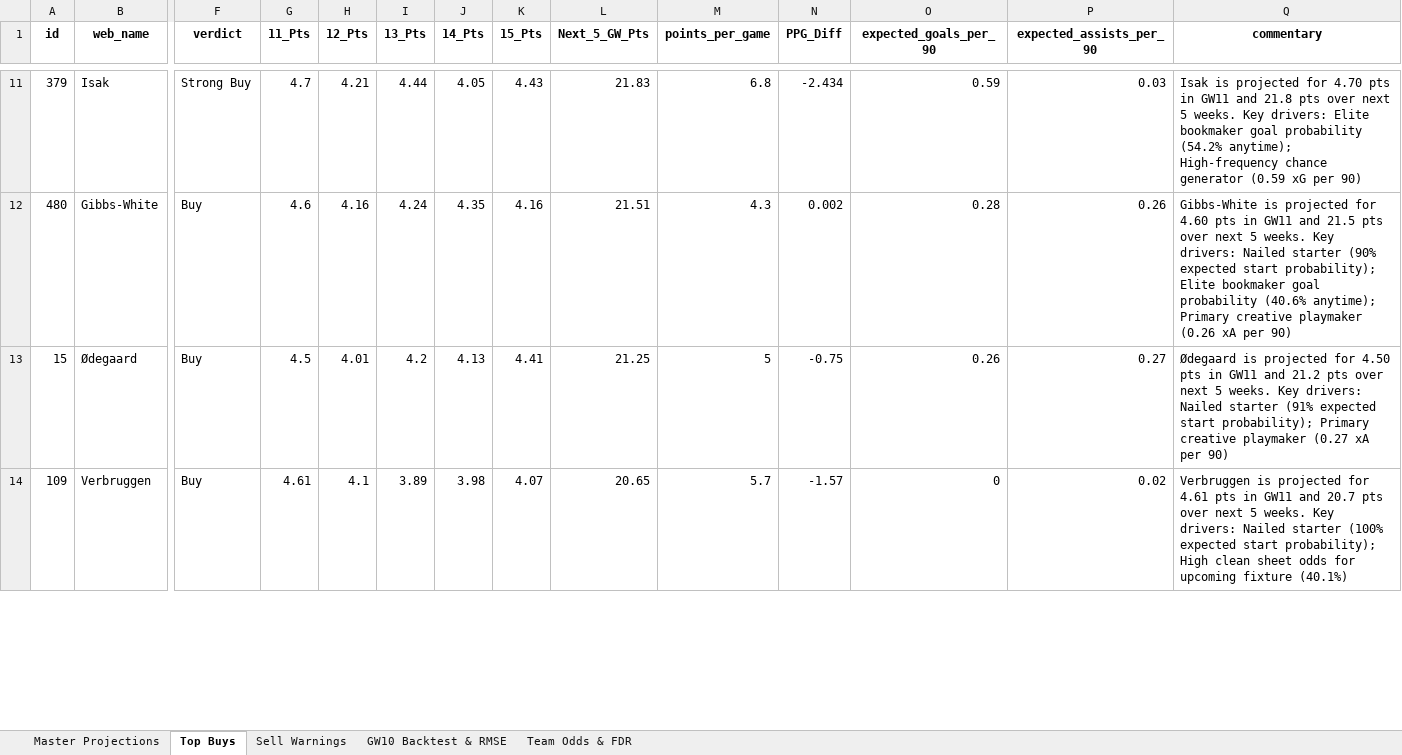
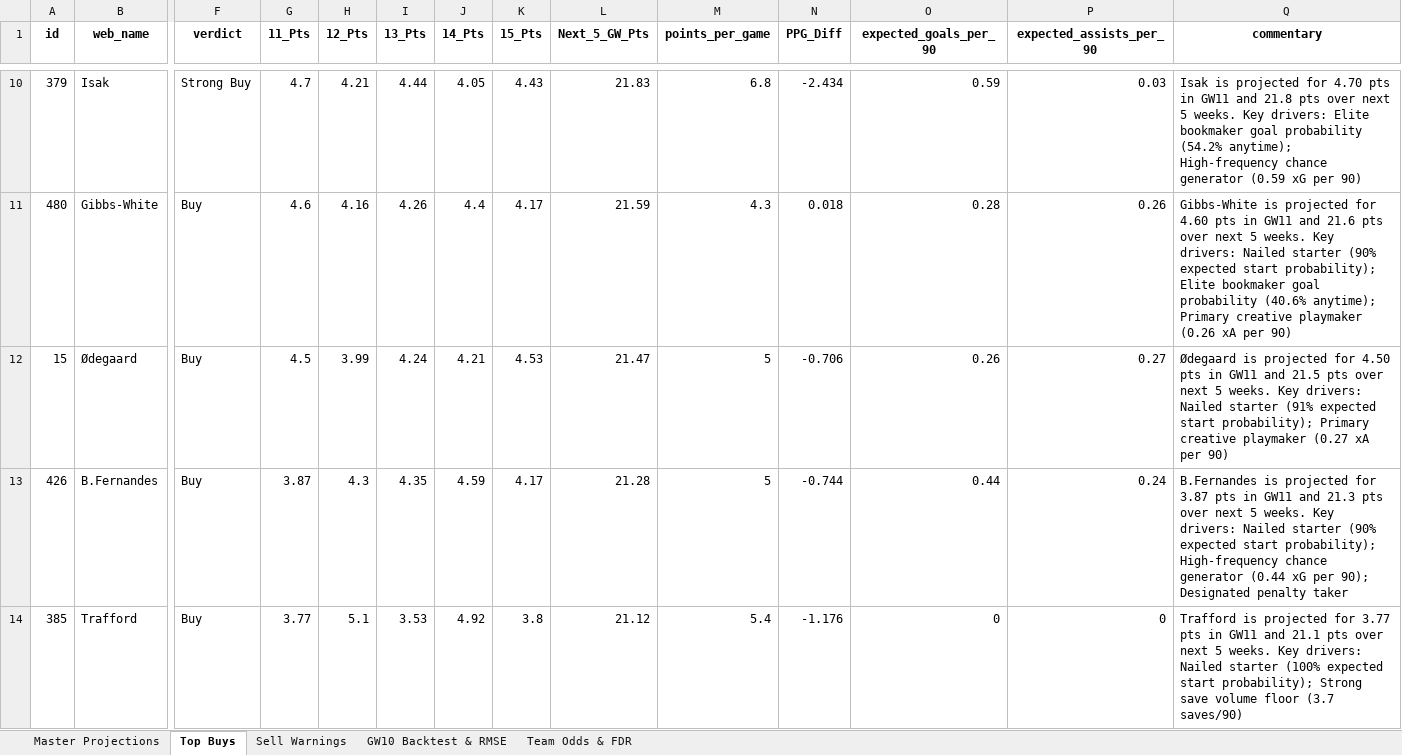
Before and after one commit to haydencordeiro/tempfpl, an Excel workbook: fpl_master_projections.xlsx, sheet Top Buys, drawn as a sheet; only a part is shown, gaps mark what is left out; values as stored, in another font and other column widths than the file's, no borders; removed rows and columns are numbered as before the commit, all else as after; rows hold the shown columns only; the diff covers the shown part only; the diff names each change by its address in the sheet, - before the commit and + after, or states it on an @@ line.

Commit message:
GW11 update: Plan A-17 pinned chips (FH12, TC16, BB17), fixture-calibrated CS odds & 7-GW roadmap

```diff
--- a/fpl_master_projections.xlsx (sheet Top Buys)
+++ b/fpl_master_projections.xlsx (sheet Top Buys)
-I11 (13_Pts): 4.24
+I11 (13_Pts): 4.26
-J11 (14_Pts): 4.35
+J11 (14_Pts): 4.4
-K11 (15_Pts): 4.16
+K11 (15_Pts): 4.17
-L11 (Next_5_GW_Pts): 21.51
+L11 (Next_5_GW_Pts): 21.59
-N11 (PPG_Diff): 0.002
+N11 (PPG_Diff): 0.018
-Q11 (commentary): …GW11 and 21.5 pts over…
+Q11 (commentary): …GW11 and 21.6 pts over…
-H12 (12_Pts): 4.01
+H12 (12_Pts): 3.99
-I12 (13_Pts): 4.2
+I12 (13_Pts): 4.24
-J12 (14_Pts): 4.13
+J12 (14_Pts): 4.21
-K12 (15_Pts): 4.41
+K12 (15_Pts): 4.53
-L12 (Next_5_GW_Pts): 21.25
+L12 (Next_5_GW_Pts): 21.47
-N12 (PPG_Diff): -0.75
+N12 (PPG_Diff): -0.706
-Q12 (commentary): …GW11 and 21.2 pts over…
+Q12 (commentary): …GW11 and 21.5 pts over…
-row 14: 109 | Verbruggen | Buy | 4.61 | 4.1 | 3.89 | 3.98 | 4.07 | 20.65 | 5.7 | -1.57 | 0 | 0.02 | Verbruggen is projected for 4.61 pts in GW11 and 20.7 pts over next 5 weeks. Key drivers: Nailed starter (100% expected start probability); High clean sheet odds for upcoming fixture (40.1%)
+row 13: 426 | B.Fernandes | Buy | 3.87 | 4.3 | 4.35 | 4.59 | 4.17 | 21.28 | 5 | -0.744 | 0.44 | 0.24 | B.Fernandes is projected for 3.87 pts in GW11 and 21.3 pts over next 5 weeks. Key drivers: Nailed starter (90% expected start probability); High-frequency chance generator (0.44 xG per 90); Designated penalty taker
+row 14: 385 | Trafford | Buy | 3.77 | 5.1 | 3.53 | 4.92 | 3.8 | 21.12 | 5.4 | -1.176 | 0 | 0 | Trafford is projected for 3.77 pts in GW11 and 21.1 pts over next 5 weeks. Key drivers: Nailed starter (100% expected start probability); Strong save volume floor (3.7 saves/90)
```
Also changed, not shown: 7 added rows, 7 removed rows and 65 edited cells elsewhere in this sheet, sheet Master Projections, sheet Sell Warnings, sheet Team Odds & FDR, 2 other files.
